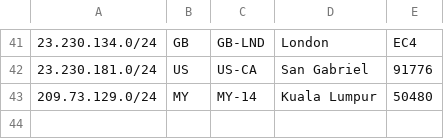
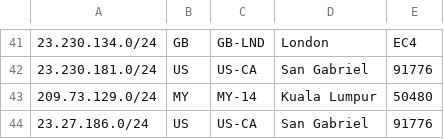
Before and after one commit to evoxt/geofeed, a CSV file: geofeed.csv, drawn as a sheet; only a part is shown, gaps mark what is left out; the diff names each change by its address in the sheet, - before the commit and + after, or states it on an @@ line.

Commit message:
Update geofeed.csv

```diff
--- a/geofeed.csv
+++ b/geofeed.csv
+row 44: 23.27.186.0/24 | US | US-CA | San Gabriel | 91776
```
